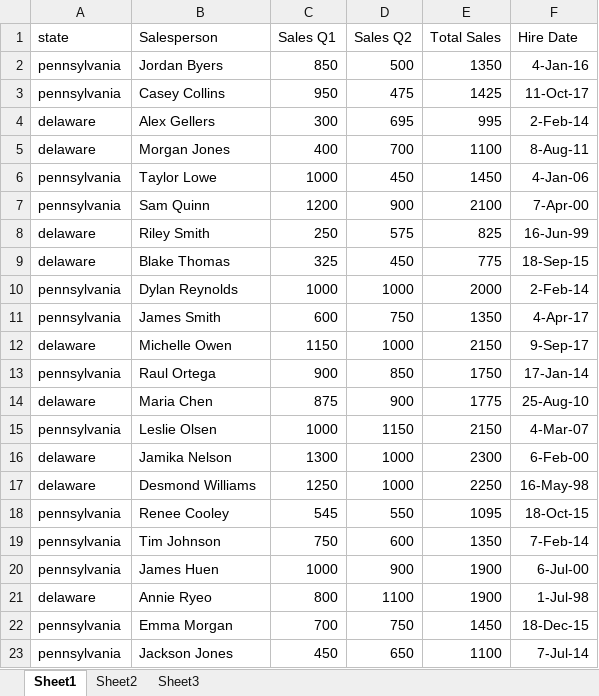
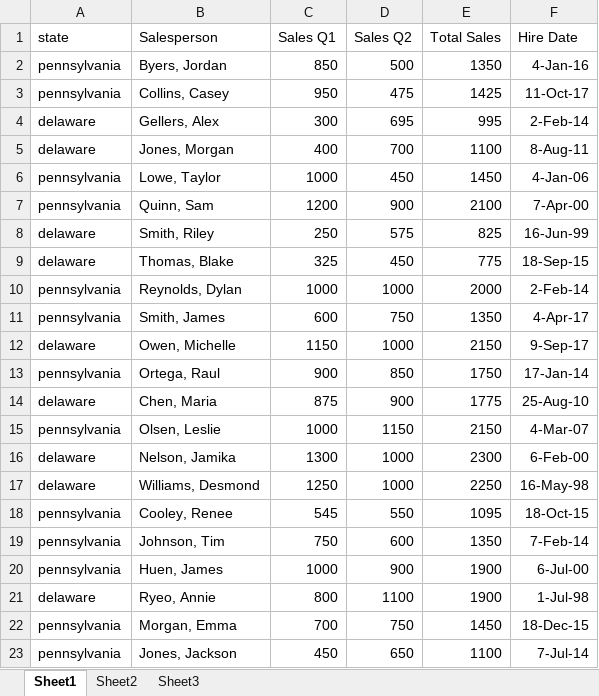
Before and after one commit to jylisadoney/intro-excel-2, an Excel workbook: images/IntroExcel-Part2-SampleWorkbook.xlsx, sheet Sheet1, drawn as a sheet; values as stored, in another font and other column widths than the file's, no borders; the diff names each change by its address in the sheet, - before the commit and + after, or states it on an @@ line.

Commit message:
upload new version of excel workbook

```diff
--- a/images/IntroExcel-Part2-SampleWorkbook.xlsx (sheet Sheet1)
+++ b/images/IntroExcel-Part2-SampleWorkbook.xlsx (sheet Sheet1)
-B2 (Salesperson): Jordan Byers
+B2 (Salesperson): Byers, Jordan
-B3 (Salesperson): Casey Collins
+B3 (Salesperson): Collins, Casey
-B4 (Salesperson): Alex Gellers
+B4 (Salesperson): Gellers, Alex
-B5 (Salesperson): Morgan Jones
+B5 (Salesperson): Jones, Morgan
-B6 (Salesperson): Taylor Lowe
+B6 (Salesperson): Lowe, Taylor
-B7 (Salesperson): Sam Quinn
+B7 (Salesperson): Quinn, Sam
-B8 (Salesperson): Riley Smith
+B8 (Salesperson): Smith, Riley
-B9 (Salesperson): Blake Thomas
+B9 (Salesperson): Thomas, Blake
-B10 (Salesperson): Dylan Reynolds
+B10 (Salesperson): Reynolds, Dylan
-B11 (Salesperson): James Smith
+B11 (Salesperson): Smith, James
-B12 (Salesperson): Michelle Owen
+B12 (Salesperson): Owen, Michelle
-B13 (Salesperson): Raul Ortega
+B13 (Salesperson): Ortega, Raul
-B14 (Salesperson): Maria Chen
+B14 (Salesperson): Chen, Maria
-B15 (Salesperson): Leslie Olsen
+B15 (Salesperson): Olsen, Leslie
-B16 (Salesperson): Jamika Nelson
+B16 (Salesperson): Nelson, Jamika
-B17 (Salesperson): Desmond Williams
+B17 (Salesperson): Williams, Desmond
-B18 (Salesperson): Renee Cooley
+B18 (Salesperson): Cooley, Renee
-B19 (Salesperson): Tim Johnson
+B19 (Salesperson): Johnson, Tim
-B20 (Salesperson): James Huen
+B20 (Salesperson): Huen, James
-B21 (Salesperson): Annie Ryeo
+B21 (Salesperson): Ryeo, Annie
-B22 (Salesperson): Emma Morgan
+B22 (Salesperson): Morgan, Emma
-B23 (Salesperson): Jackson Jones
+B23 (Salesperson): Jones, Jackson
```
